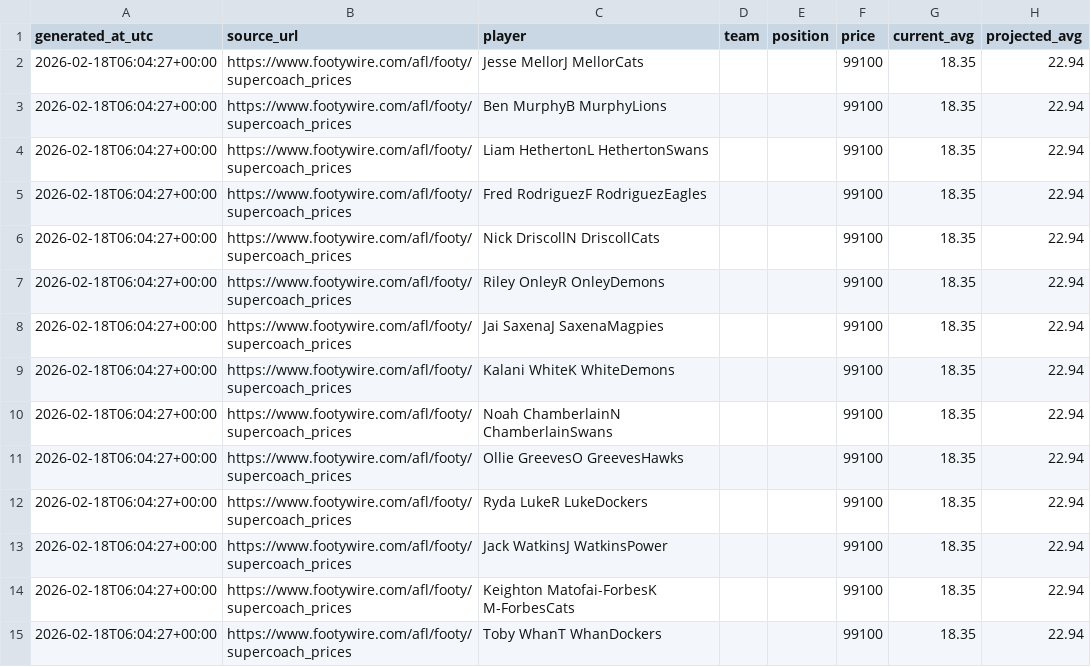
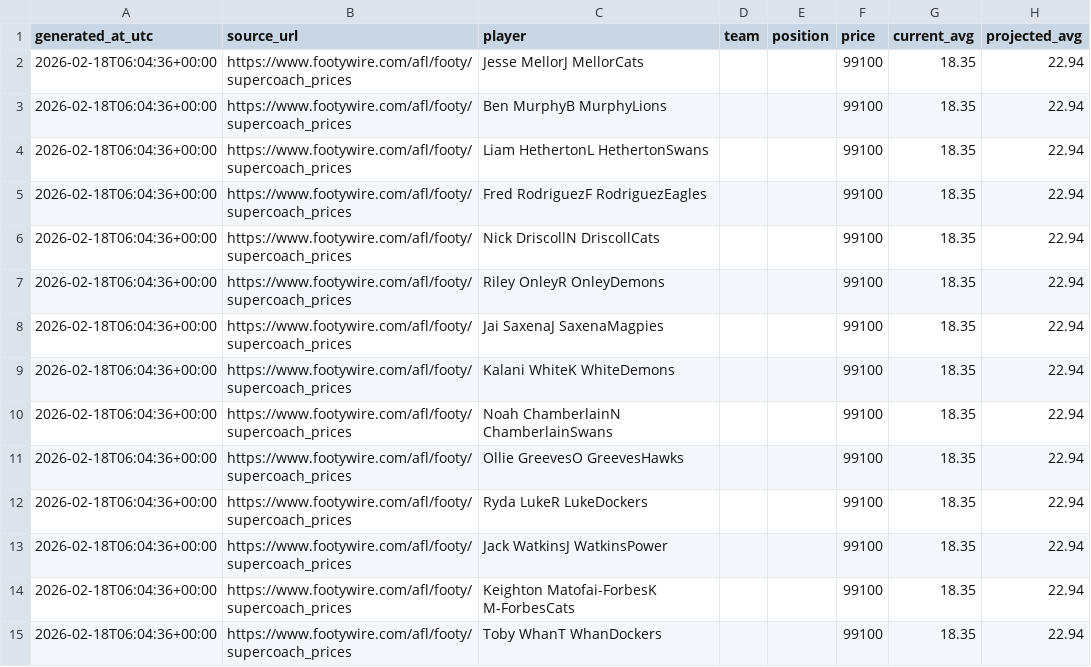
Before and after one commit to KingSoft69/Supercoachv3, a CSV file: supercoach_2026_output.csv, drawn as a sheet; only a part is shown; the diff covers the shown part only; the diff names each change by its address in the sheet, - before the commit and + after, or states it on an @@ line.

```diff
--- a/supercoach_2026_output.csv
+++ b/supercoach_2026_output.csv
-A2:A15 (generated_at_utc): 2026-02-18T06:04:27+00:00
+A2:A15 (generated_at_utc): 2026-02-18T06:04:36+00:00
```
Also changed, not shown: 16 edited cells elsewhere in this file.
